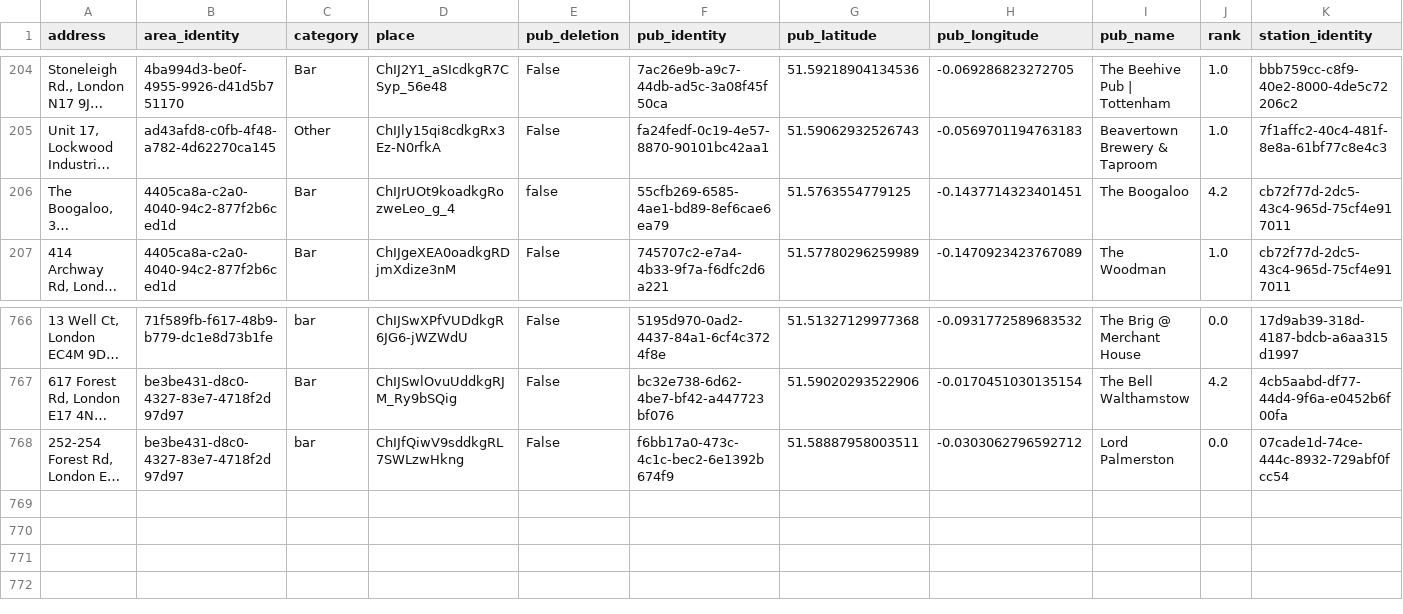
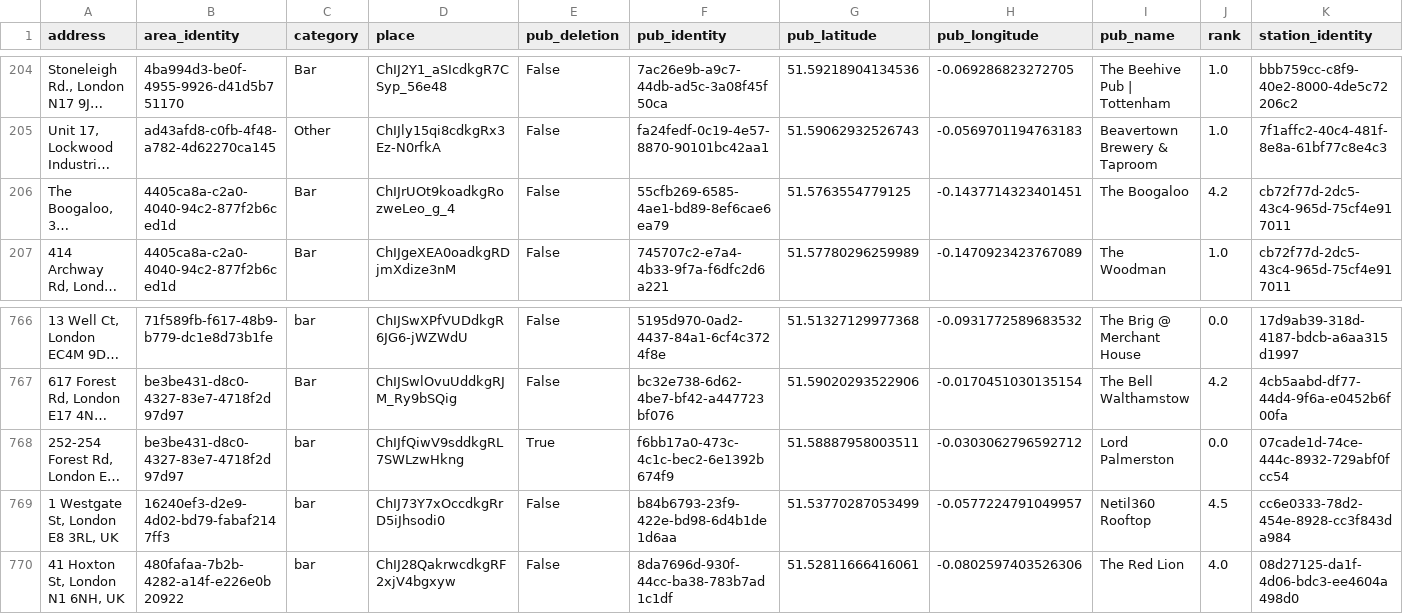
Before and after one commit to cartsmate/thepubcrawls, a CSV file: files/pubs.csv, drawn as a sheet; only a part is shown, gaps mark what is left out; long unchanged cells end in …; rows hold the shown columns only; the diff names each change by its address in the sheet, - before the commit and + after, or states it on an @@ line.

```diff
--- a/files/pubs.csv
+++ b/files/pubs.csv
-E206 (pub_deletion): false
+E206 (pub_deletion): False
-E768 (pub_deletion): False
+E768 (pub_deletion): True
+row 769: 1 Westgate St, London E8 3RL, UK | 16240ef3-d2e9-4d02-bd79-fabaf2147ff3 | bar | ChIJ73Y7xOccdkgRrD5iJhsodi0 | False | b84b6793-23f9-422e-bd98-6d4b1de1d6aa | 51.53770287053499 | -0.0577224791049957 | Netil360 Rooftop | 4.5 | cc6e0333-78d2-454e-8928-cc3f843da984
+row 770: 41 Hoxton St, London N1 6NH, UK | 480fafaa-7b2b-4282-a14f-e226e0b20922 | bar | ChIJ28QakrwcdkgRF2xjV4bgxyw | False | 8da7696d-930f-44cc-ba38-783b7ad1c1df | 51.52811666416061 | -0.0802597403526306 | The Red Lion | 4.0 | 08d27125-da1f-4d06-bdc3-ee4604a498d0
```
Also changed, not shown: files/reviews.csv, 38 other files.
